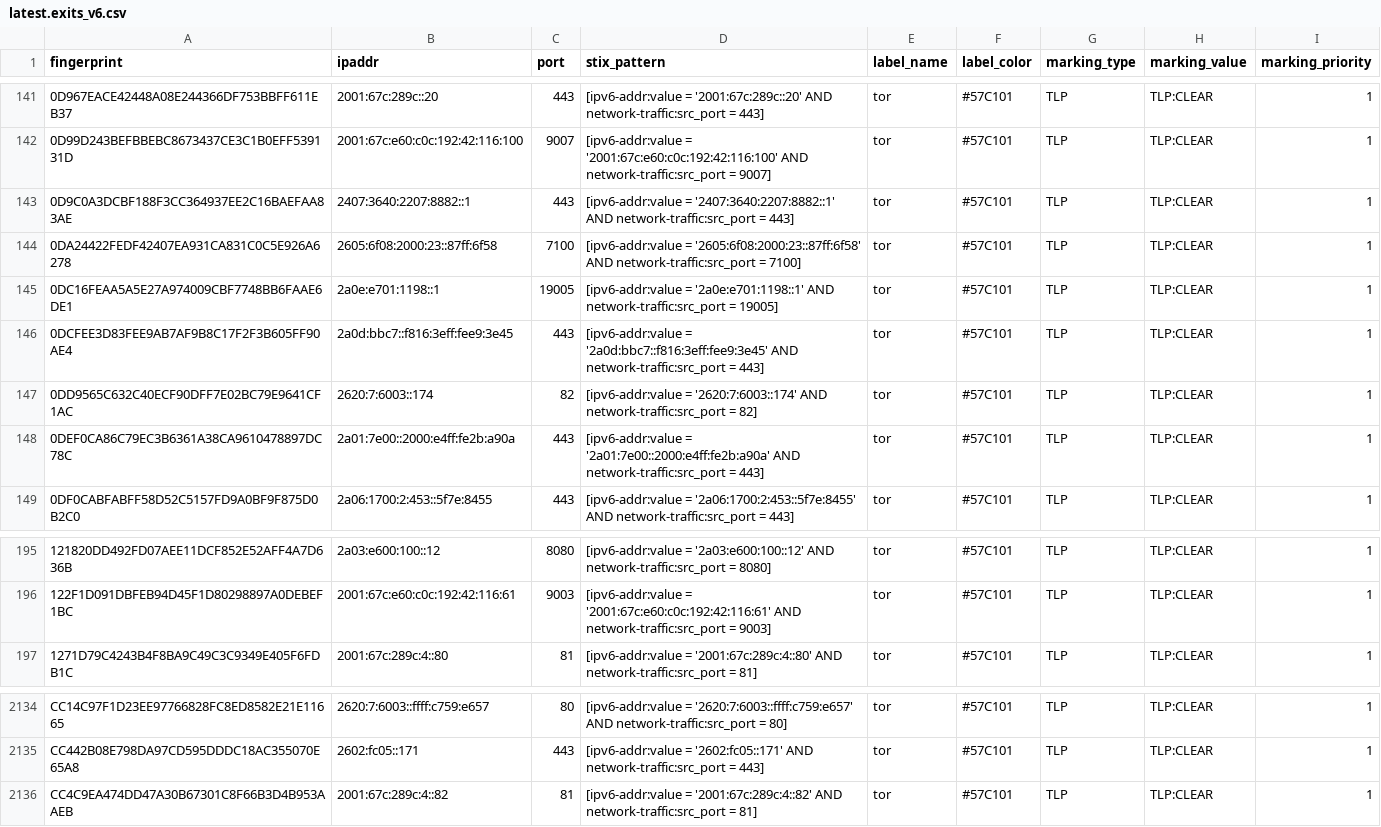
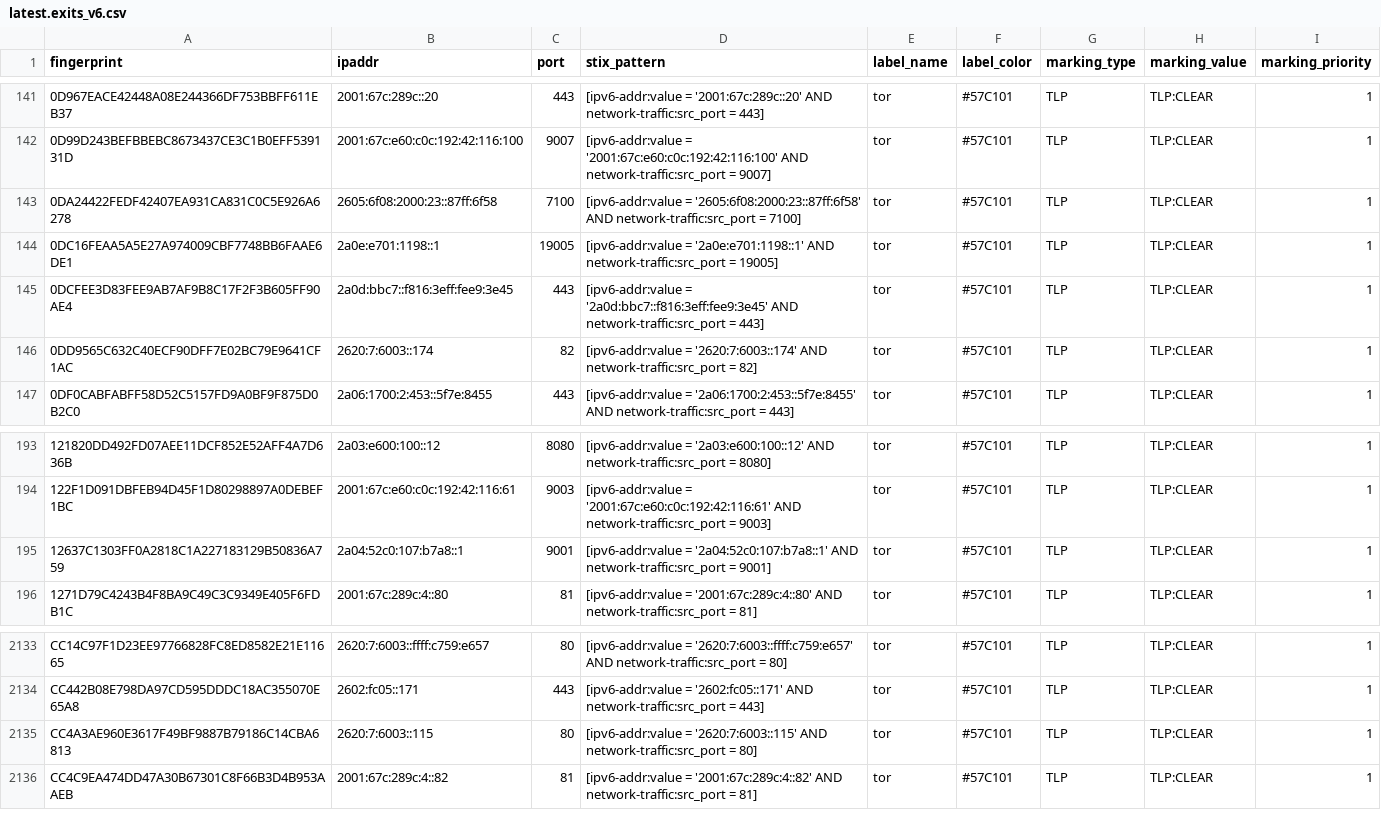
Before and after one commit to DreadFog/tor_csv_feed_opencti, a CSV file: latest.exits_v6.csv, drawn as a sheet; only a part is shown, gaps mark what is left out.

```diff
--- a/latest.exits_v6.csv
+++ b/latest.exits_v6.csv
@@ -142,3 +142,2 @@ fingerprint,ipaddr,port,stix_pattern,label_name,label_color,marking_type,marking
 0D99D243BEFBBEBC8673437CE3C1B0EFF539131D,2001:67c:e60:c0c:192:42:116:100,9007,[ipv6-addr:value = '2001:67c:e60:c0c:192:42:116:100' AND network-traffic:src_port = 9007],tor,#57C101,TLP,TLP:CLEAR,1
-0D9C0A3DCBF188F3CC364937EE2C16BAEFAA83AE,2407:3640:2207:8882::1,443,[ipv6-addr:value = '2407:3640:2207:8882::1' AND network-traffic:src_port = 443],tor,#57C101,TLP,TLP:CLEAR,1
 0DA24422FEDF42407EA931CA831C0C5E926A6278,2605:6f08:2000:23::87ff:6f58,7100,[ipv6-addr:value = '2605:6f08:2000:23::87ff:6f58' AND network-traffic:src_port = 7100],tor,#57C101,TLP,TLP:CLEAR,1
@@ -147,3 +146,2 @@ fingerprint,ipaddr,port,stix_pattern,label_name,label_color,marking_type,marking
 0DD9565C632C40ECF90DFF7E02BC79E9641CF1AC,2620:7:6003::174,82,[ipv6-addr:value = '2620:7:6003::174' AND network-traffic:src_port = 82],tor,#57C101,TLP,TLP:CLEAR,1
-0DEF0CA86C79EC3B6361A38CA9610478897DC78C,2a01:7e00::2000:e4ff:fe2b:a90a,443,[ipv6-addr:value = '2a01:7e00::2000:e4ff:fe2b:a90a' AND network-traffic:src_port = 443],tor,#57C101,TLP,TLP:CLEAR,1
 0DF0CABFABFF58D52C5157FD9A0BF9F875D0B2C0,2a06:1700:2:453::5f7e:8455,443,[ipv6-addr:value = '2a06:1700:2:453::5f7e:8455' AND network-traffic:src_port = 443],tor,#57C101,TLP,TLP:CLEAR,1
@@ -196,2 +194,3 @@ fingerprint,ipaddr,port,stix_pattern,label_name,label_color,marking_type,marking
 122F1D091DBFEB94D45F1D80298897A0DEBEF1BC,2001:67c:e60:c0c:192:42:116:61,9003,[ipv6-addr:value = '2001:67c:e60:c0c:192:42:116:61' AND network-traffic:src_port = 9003],tor,#57C101,TLP,TLP:CLEAR,1
+12637C1303FF0A2818C1A227183129B50836A759,2a04:52c0:107:b7a8::1,9001,[ipv6-addr:value = '2a04:52c0:107:b7a8::1' AND network-traffic:src_port = 9001],tor,#57C101,TLP,TLP:CLEAR,1
 1271D79C4243B4F8BA9C49C3C9349E405F6FDB1C,2001:67c:289c:4::80,81,[ipv6-addr:value = '2001:67c:289c:4::80' AND network-traffic:src_port = 81],tor,#57C101,TLP,TLP:CLEAR,1
@@ -2135,2 +2134,3 @@ CC14C97F1D23EE97766828FC8ED8582E21E11665,2620:7:6003::ffff:c759:e657,80,[ipv6-ad
 CC442B08E798DA97CD595DDDC18AC355070E65A8,2602:fc05::171,443,[ipv6-addr:value = '2602:fc05::171' AND network-traffic:src_port = 443],tor,#57C101,TLP,TLP:CLEAR,1
+CC4A3AE960E3617F49BF9887B79186C14CBA6813,2620:7:6003::115,80,[ipv6-addr:value = '2620:7:6003::115' AND network-traffic:src_port = 80],tor,#57C101,TLP,TLP:CLEAR,1
 CC4C9EA474DD47A30B67301C8F66B3D4B953AAEB,2001:67c:289c:4::82,81,[ipv6-addr:value = '2001:67c:289c:4::82' AND network-traffic:src_port = 81],tor,#57C101,TLP,TLP:CLEAR,1
```
Also changed, not shown: latest.all_v6.csv, latest.exits_v4.csv, 3 other files.
